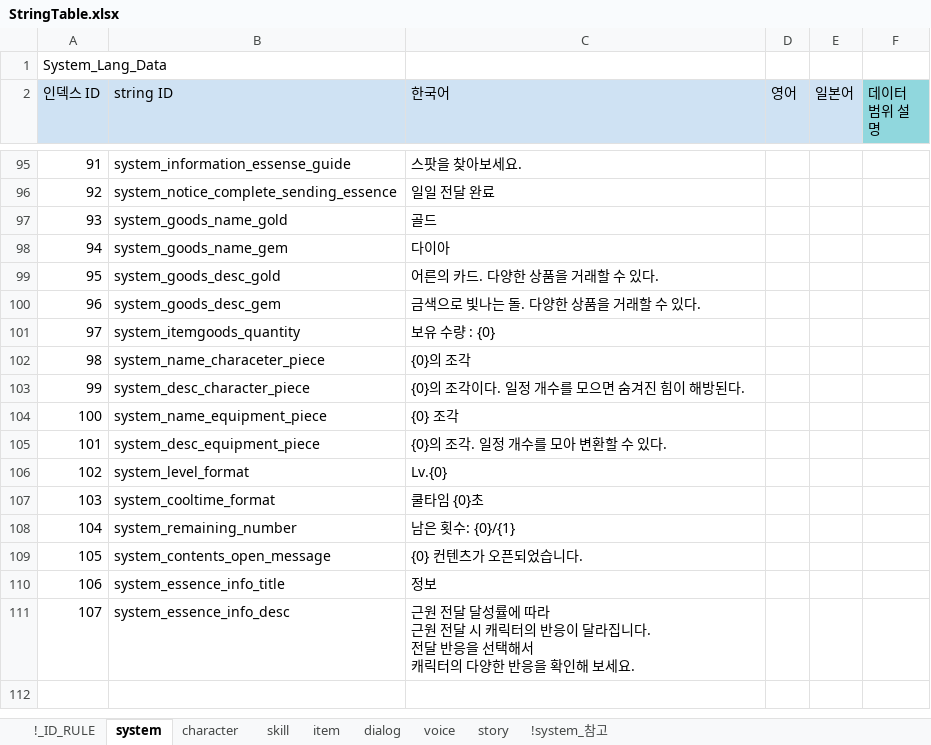
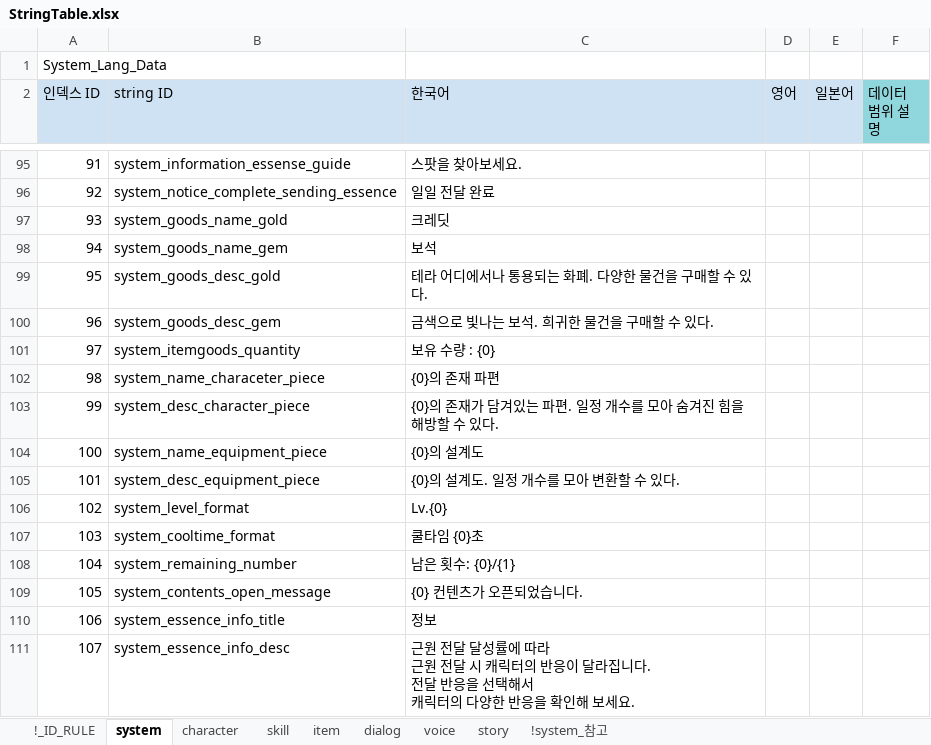
Before and after one commit to shanash/ZeroOne, an Excel workbook: Android/ExcelData/StringTable.xlsx, sheet system, drawn as a sheet; only a part is shown, gaps mark what is left out; values as stored, in another font and other column widths than the file's, no borders; the diff names each change by its address in the sheet, - before the commit and + after, or states it on an @@ line.

```diff
--- a/Android/ExcelData/StringTable.xlsx (sheet system)
+++ b/Android/ExcelData/StringTable.xlsx (sheet system)
-C97 (한국어): 골드
+C97 (한국어): 크레딧
-C98 (한국어): 다이아
+C98 (한국어): 보석
-C99 (한국어): 어른의 카드. 다양한 상품을 거래할 수 있다.
+C99 (한국어): 테라 어디에서나 통용되는 화폐. 다양한 물건을 구매할 수 있다.
-C100 (한국어): 금색으로 빛나는 돌. 다양한 상품을 거래할 수 있다.
+C100 (한국어): 금색으로 빛나는 보석. 희귀한 물건을 구매할 수 있다.
-C102 (한국어): {0}의 조각
+C102 (한국어): {0}의 존재 파편
-C103 (한국어): {0}의 조각이다. 일정 개수를 모으면 숨겨진 힘이 해방된다.
+C103 (한국어): {0}의 존재가 담겨있는 파편. 일정 개수를 모아 숨겨진 힘을 해방할 수 있다.
-C104 (한국어): {0} 조각
+C104 (한국어): {0}의 설계도
-C105 (한국어): {0}의 조각. 일정 개수를 모아 변환할 수 있다.
+C105 (한국어): {0}의 설계도. 일정 개수를 모아 변환할 수 있다.
```
Also changed, not shown: sheet item, Android/ExcelData/Enums_01.xlsx, Android/ExcelData/StageTable.xlsx, 42 other files.
